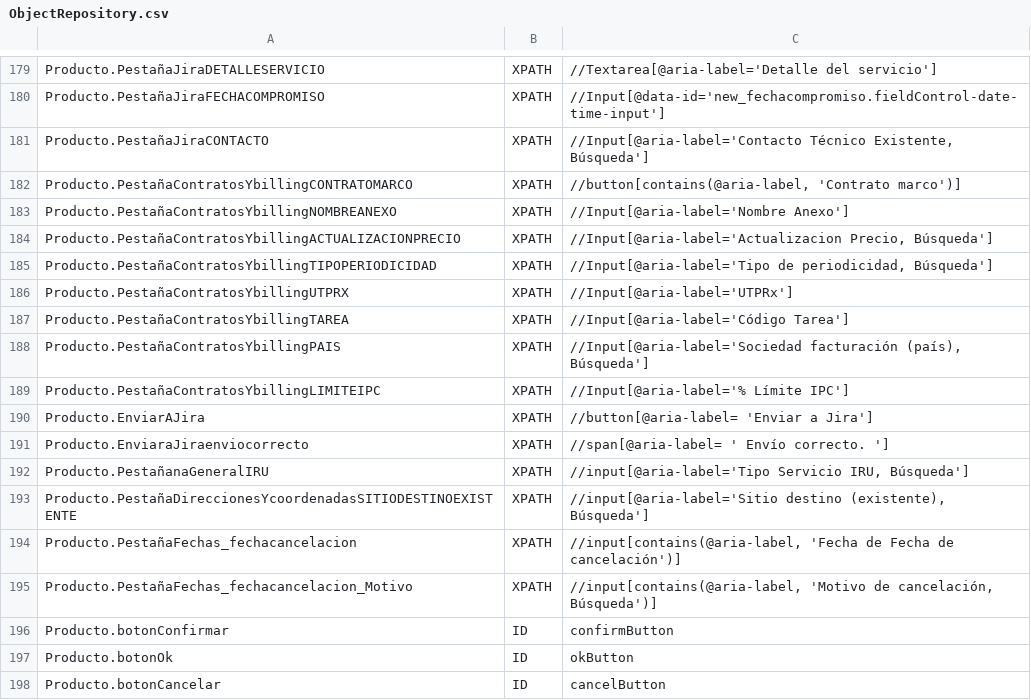
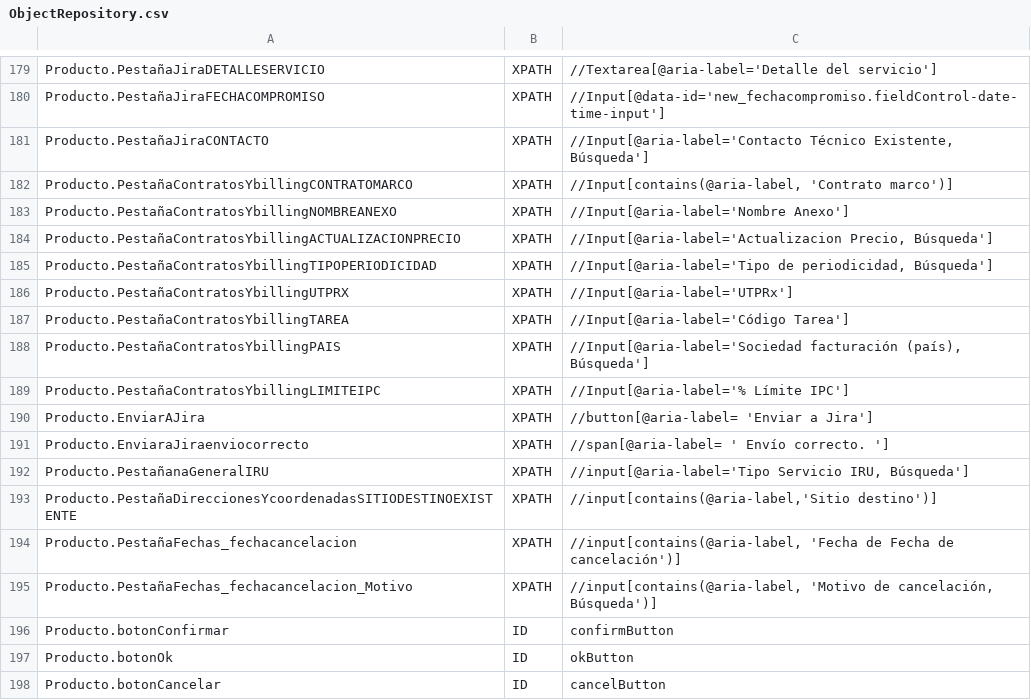
Before and after one commit to Nacho-Auto/lyntia-automation, a CSV file: Lyntia/bin/Debug/netcoreapp3.1/ObjectRepository.csv, drawn as a sheet; only a part is shown, gaps mark what is left out.

Commit message:
Correccion objeto Contrato Marco

```diff
--- a/Lyntia/bin/Debug/netcoreapp3.1/ObjectRepository.csv
+++ b/Lyntia/bin/Debug/netcoreapp3.1/ObjectRepository.csv
@@ -181,3 +181,3 @@ Producto.PestañaJiraFECHACOMPROMISO;XPATH;//Input[@data-id='new_fechacompromiso
 Producto.PestañaJiraCONTACTO;XPATH;//Input[@aria-label='Contacto Técnico Existente, Búsqueda']
-Producto.PestañaContratosYbillingCONTRATOMARCO;XPATH;//button[contains(@aria-label, 'Contrato marco')]
+Producto.PestañaContratosYbillingCONTRATOMARCO;XPATH;//Input[contains(@aria-label, 'Contrato marco')]
 Producto.PestañaContratosYbillingNOMBREANEXO;XPATH;//Input[@aria-label='Nombre Anexo']													
@@ -192,3 +192,3 @@ Producto.EnviaraJiraenviocorrecto;XPATH;//span[@aria-label= ' Envío correcto. '
 Producto.PestañanaGeneralIRU;XPATH;//input[@aria-label='Tipo Servicio IRU, Búsqueda']
-Producto.PestañaDireccionesYcoordenadasSITIODESTINOEXISTENTE;XPATH;//input[@aria-label='Sitio destino (existente), Búsqueda']
+Producto.PestañaDireccionesYcoordenadasSITIODESTINOEXISTENTE;XPATH;//input[contains(@aria-label,'Sitio destino')]
 Producto.PestañaFechas_fechacancelacion;XPATH;//input[contains(@aria-label, 'Fecha de Fecha de cancelación')]
```
